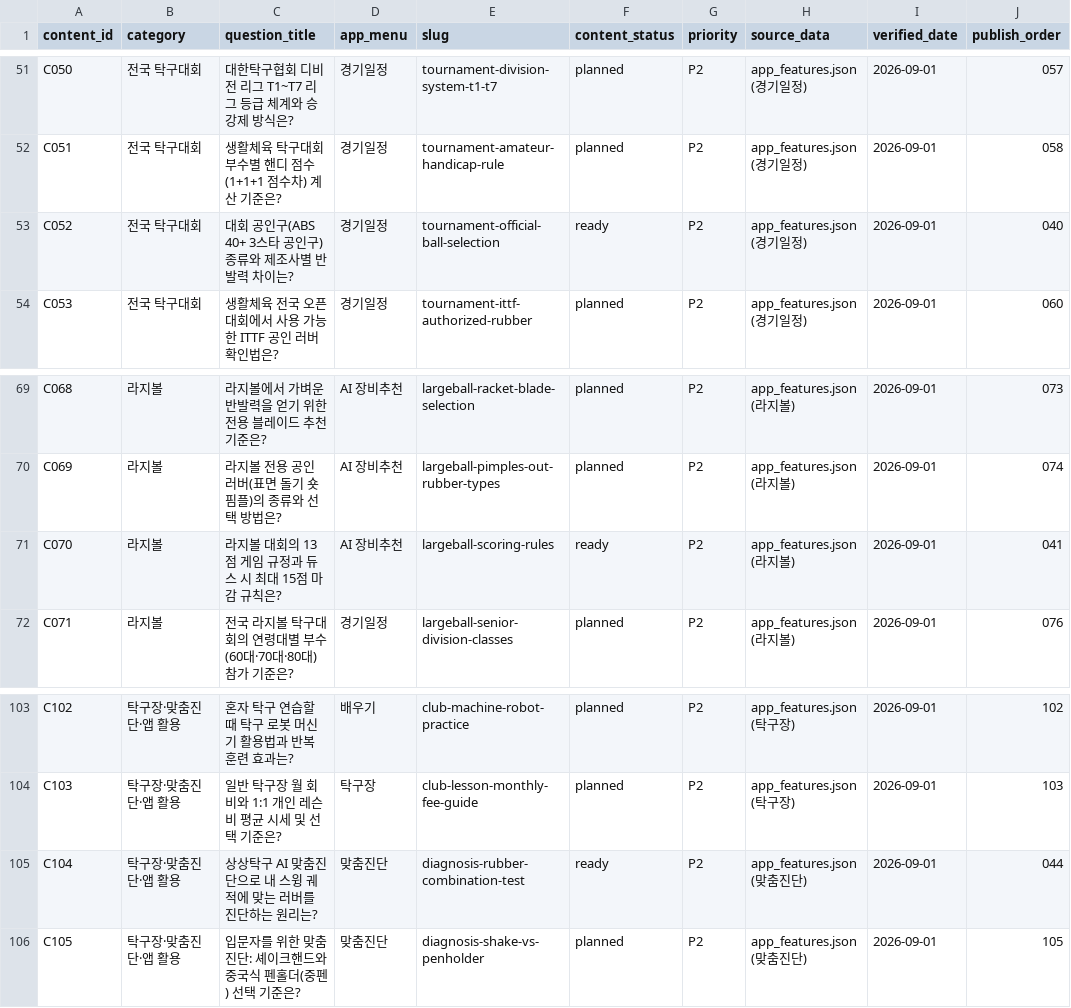
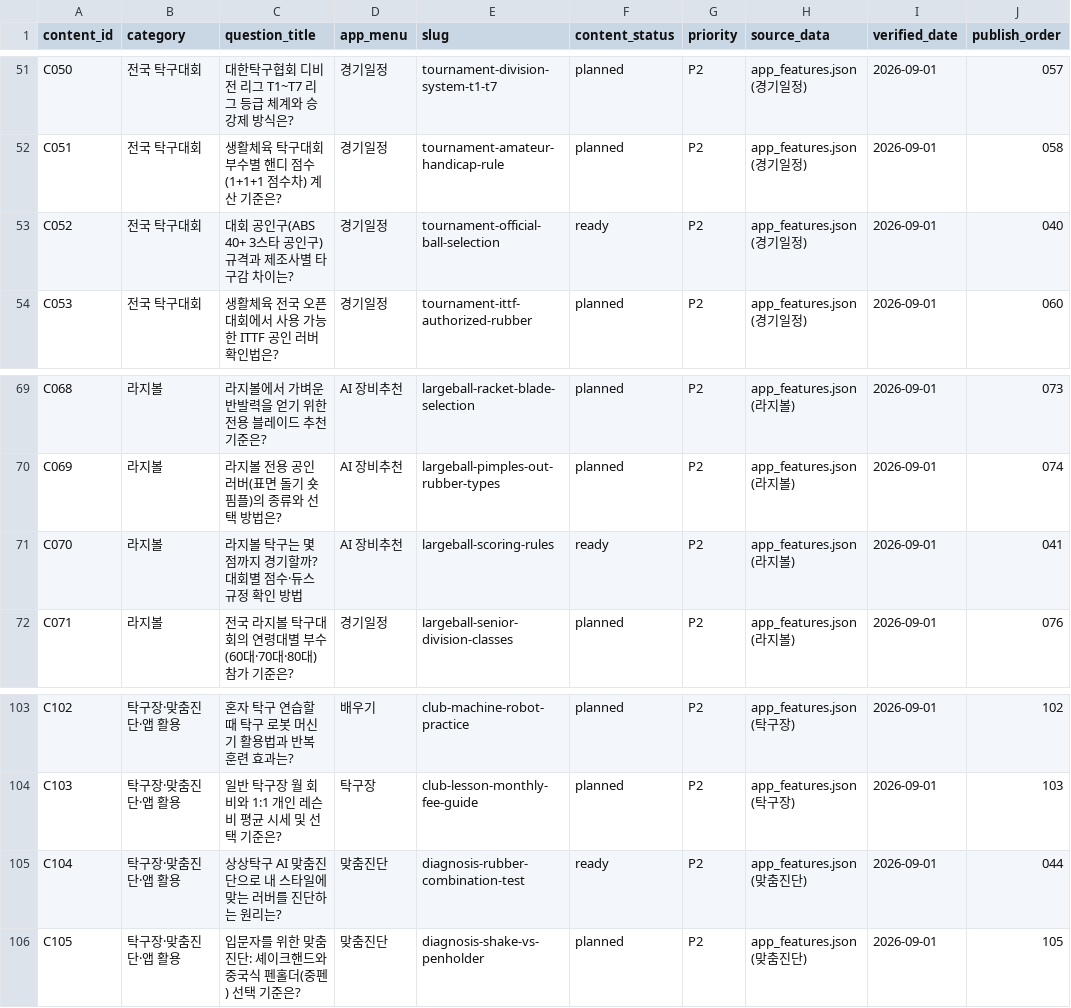
Before and after one commit to lsb-svg/sangsangtak-ai-web, a CSV file: content_plan_110.csv, drawn as a sheet; only a part is shown, gaps mark what is left out; the diff names each change by its address in the sheet, - before the commit and + after, or states it on an @@ line.

Commit message:
fix(seo): refine factual accuracy and conservative claims across 4 questions (Phase 3D-2A)

```diff
--- a/content_plan_110.csv
+++ b/content_plan_110.csv
-C53 (question_title): 대회 공인구(ABS 40+ 3스타 공인구) 종류와 제조사별 반발력 차이는?
+C53 (question_title): 대회 공인구(ABS 40+ 3스타 공인구) 규격과 제조사별 타구감 차이는?
-C71 (question_title): 라지볼 대회의 13점 게임 규정과 듀스 시 최대 15점 마감 규칙은?
+C71 (question_title): 라지볼 탁구는 몇 점까지 경기할까? 대회별 점수·듀스 규정 확인 방법
-C105 (question_title): 상상탁구 AI 맞춤진단으로 내 스윙 궤적에 맞는 러버를 진단하는 원리는?
+C105 (question_title): 상상탁구 AI 맞춤진단으로 내 스타일에 맞는 러버를 진단하는 원리는?
```
Also changed, not shown: 4 other files.
